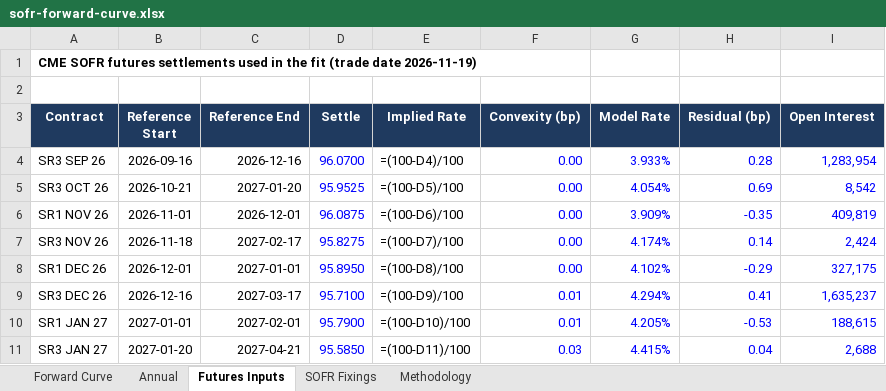
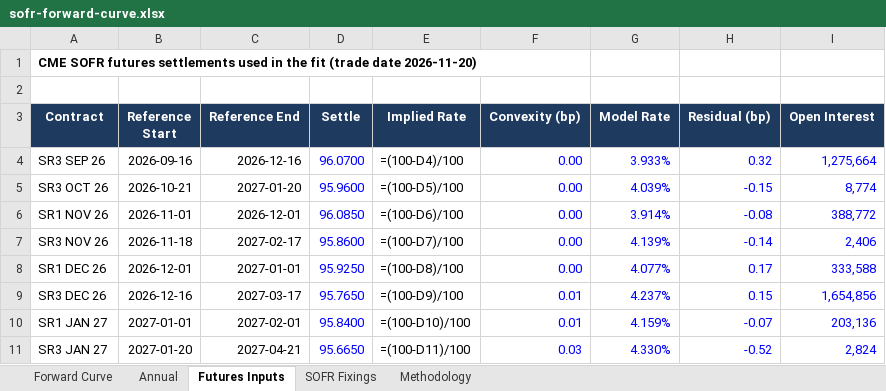
Before and after one commit to jkane-29/opensofr, an Excel workbook: output/downloads/sofr-forward-curve.xlsx, sheet Futures Inputs, drawn as a sheet; only a part is shown; values as stored, in another font and other column widths than the file's, no borders; formulas without a stored value are shown as written; the diff covers the shown part only; the diff names each change by its address in the sheet, - before the commit and + after, or states it on an @@ line.

```diff
--- a/output/downloads/sofr-forward-curve.xlsx (sheet Futures Inputs)
+++ b/output/downloads/sofr-forward-curve.xlsx (sheet Futures Inputs)
-A1 (Contract): …(trade date 2026-11-19)
+A1 (Contract): …(trade date 2026-11-20)
-H4 (Residual (bp)): 0.28
+H4 (Residual (bp)): 0.32
-I4 (Open Interest): 1,283,954
+I4 (Open Interest): 1,275,664
-D5 (Settle): 95.9525
+D5 (Settle): 95.9600
-G5 (Model Rate): 4.054%
+G5 (Model Rate): 4.039%
-H5 (Residual (bp)): 0.69
+H5 (Residual (bp)): -0.15
-I5 (Open Interest): 8,542
+I5 (Open Interest): 8,774
-D6 (Settle): 96.0875
+D6 (Settle): 96.0850
-G6 (Model Rate): 3.909%
+G6 (Model Rate): 3.914%
-H6 (Residual (bp)): -0.35
+H6 (Residual (bp)): -0.08
-I6 (Open Interest): 409,819
+I6 (Open Interest): 388,772
-D7 (Settle): 95.8275
+D7 (Settle): 95.8600
-G7 (Model Rate): 4.174%
+G7 (Model Rate): 4.139%
-H7 (Residual (bp)): 0.14
+H7 (Residual (bp)): -0.14
-I7 (Open Interest): 2,424
+I7 (Open Interest): 2,406
-D8 (Settle): 95.8950
+D8 (Settle): 95.9250
-G8 (Model Rate): 4.102%
+G8 (Model Rate): 4.077%
-H8 (Residual (bp)): -0.29
+H8 (Residual (bp)): 0.17
-I8 (Open Interest): 327,175
+I8 (Open Interest): 333,588
-D9 (Settle): 95.7100
+D9 (Settle): 95.7650
-G9 (Model Rate): 4.294%
+G9 (Model Rate): 4.237%
-H9 (Residual (bp)): 0.41
+H9 (Residual (bp)): 0.15
-I9 (Open Interest): 1,635,237
+I9 (Open Interest): 1,654,856
-D10 (Settle): 95.7900
+D10 (Settle): 95.8400
-G10 (Model Rate): 4.205%
+G10 (Model Rate): 4.159%
-H10 (Residual (bp)): -0.53
+H10 (Residual (bp)): -0.07
-I10 (Open Interest): 188,615
+I10 (Open Interest): 203,136
-D11 (Settle): 95.5850
+D11 (Settle): 95.6650
-G11 (Model Rate): 4.415%
+G11 (Model Rate): 4.330%
-H11 (Residual (bp)): 0.04
+H11 (Residual (bp)): -0.52
-I11 (Open Interest): 2,688
+I11 (Open Interest): 2,824
```
Also changed, not shown: 211 edited cells elsewhere in this sheet, sheet Forward Curve, sheet SOFR Fixings, charts or pictures, 8 other files.
